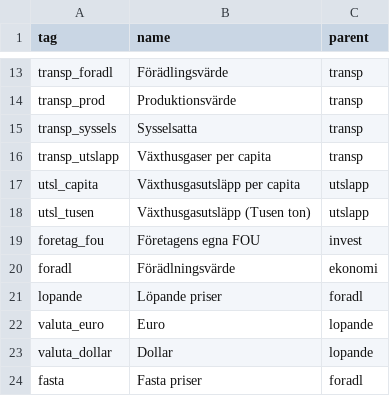
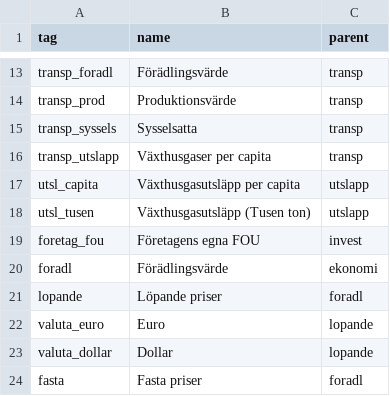
Before and after one commit to Statistikkonsulterna/rank_land.github.io, a CSV file: data/ddf_countries-main/ddf--entities--tag.csv, drawn as a sheet; only a part is shown, gaps mark what is left out.

```diff
--- a/data/ddf_countries-main/ddf--entities--tag.csv
+++ b/data/ddf_countries-main/ddf--entities--tag.csv
@@ -19,3 +19,3 @@ utsl_tusen,Växthusgasutsläpp (Tusen ton),utslapp
 foretag_fou,Företagens egna FOU,invest
-foradl,Förädlningsvärde,ekonomi
+foradl,Förädlingsvärde,ekonomi
 lopande,Löpande priser,foradl
```
Also changed, not shown: data/ddf_countries-main/ddf--concepts.csv, 2 other files.
